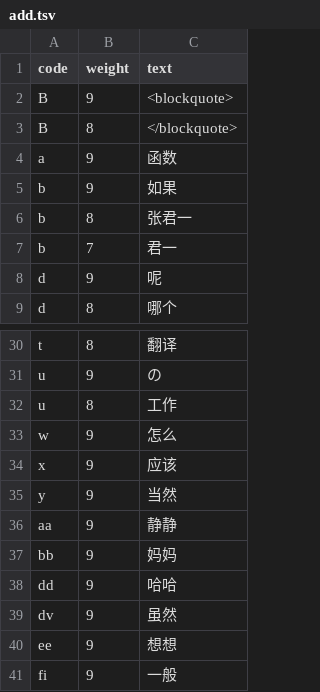
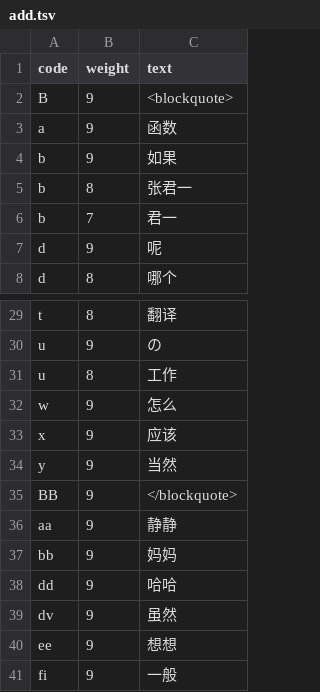
Before and after one commit to Sha1rholder/tiger-code-sha1, a TSV file: custom/add.tsv, drawn as a sheet; only a part is shown, gaps mark what is left out.

```diff
--- a/custom/add.tsv
+++ b/custom/add.tsv
@@ -2,3 +2,2 @@ code	weight	text
 B	9	<blockquote>
-B	8	</blockquote>
 a	9	函数
@@ -35,2 +34,3 @@ x	9	应该
 y	9	当然
+BB	9	</blockquote>
 aa	9	静静
```
Also changed, not shown: 5 other files.
